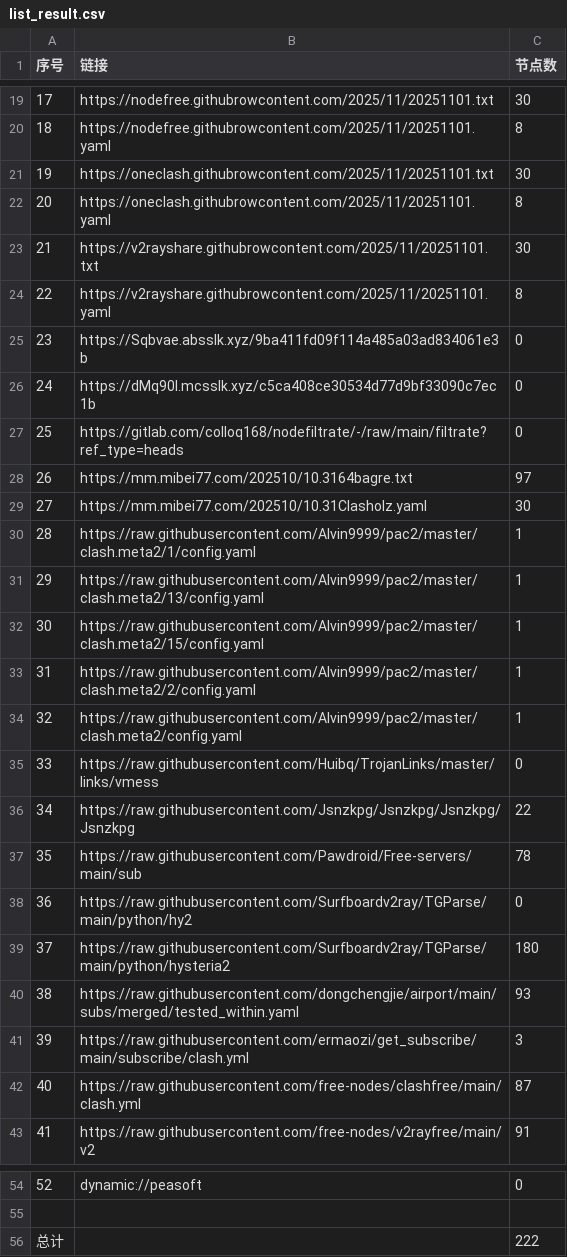
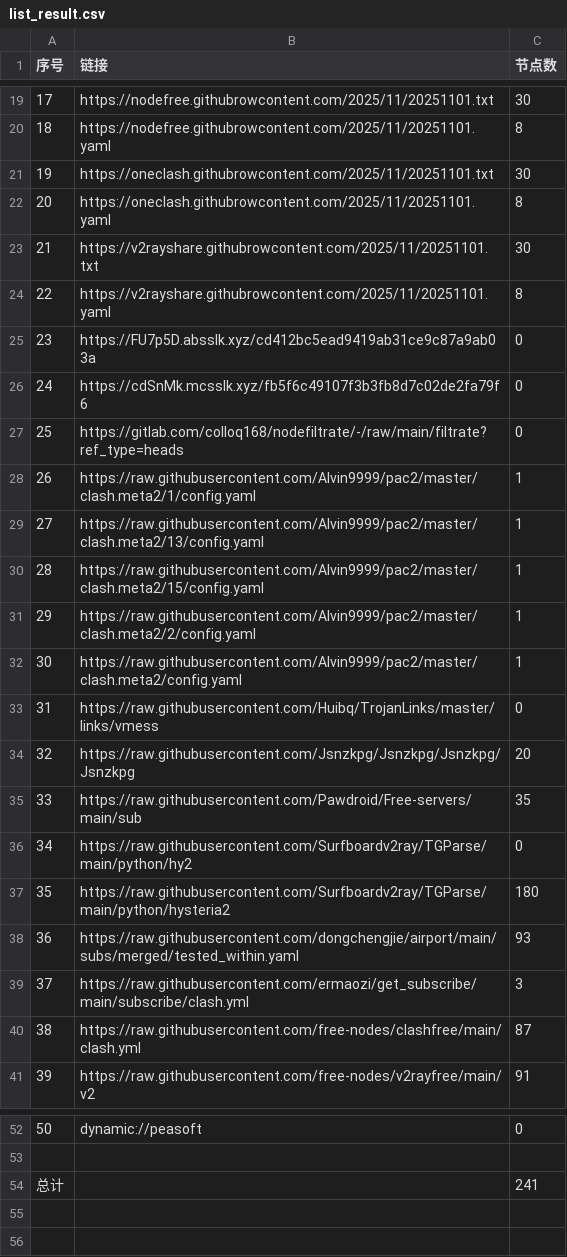
Before and after one commit to eshao731/AutoMergePublicNodes, a CSV file: list_result.csv, drawn as a sheet; only a part is shown, gaps mark what is left out; removed rows and columns are numbered as before the commit, all else as after; the diff names each change by its address in the sheet, - before the commit and + after, or states it on an @@ line.

```diff
--- a/list_result.csv
+++ b/list_result.csv
-B25 (链接): https://Sqbvae.absslk.xyz/9ba411fd09f114a485a03ad834061e3b
+B25 (链接): https://FU7p5D.absslk.xyz/cd412bc5ead9419ab31ce9c87a9ab03a
-B26 (链接): https://dMq90l.mcsslk.xyz/c5ca408ce30534d77d9bf33090c7ec1b
+B26 (链接): https://cdSnMk.mcsslk.xyz/fb5f6c49107f3b3fb8d7c02de2fa79f6
-row 28: 26 | https://mm.mibei77.com/202510/10.3164bagre.txt | 97
-row 29: 27 | https://mm.mibei77.com/202510/10.31Clasholz.yaml | 30
@@ column A (序号) renumbered between rows 28 and 52 @@
-C34 (节点数): 22
+C34 (节点数): 20
-C35 (节点数): 78
+C35 (节点数): 35
-C54 (节点数): 222
+C54 (节点数): 241
```
Also changed, not shown: 25 other files.
